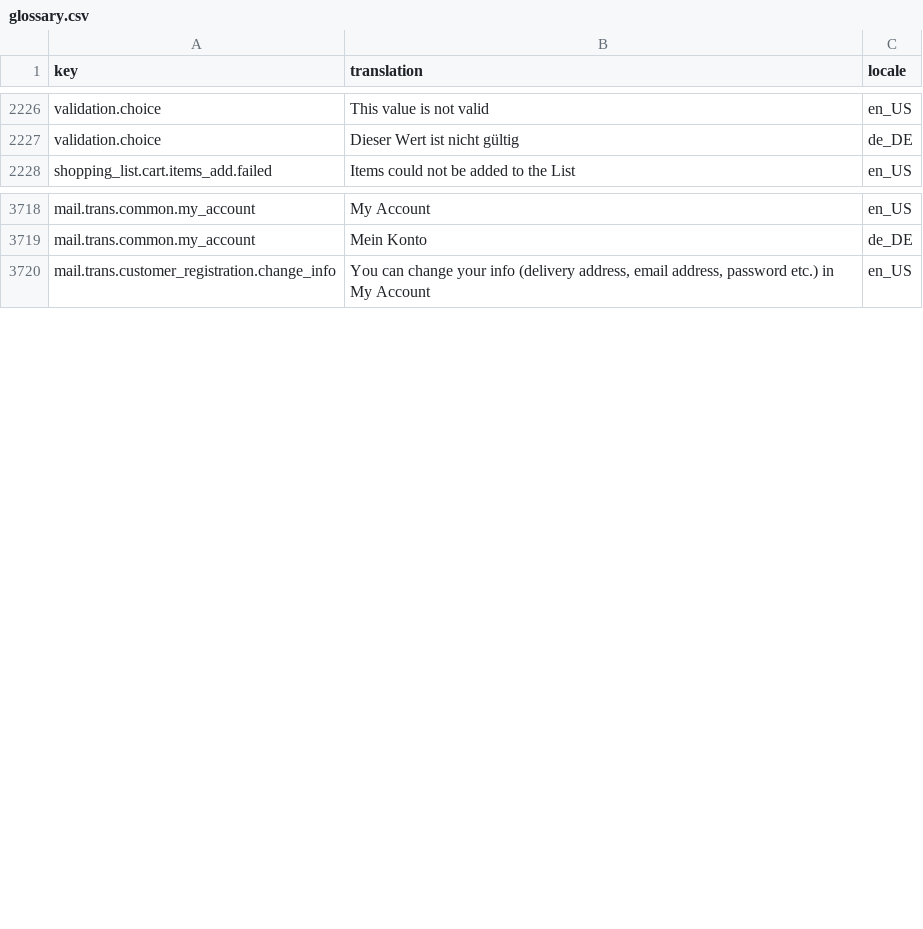
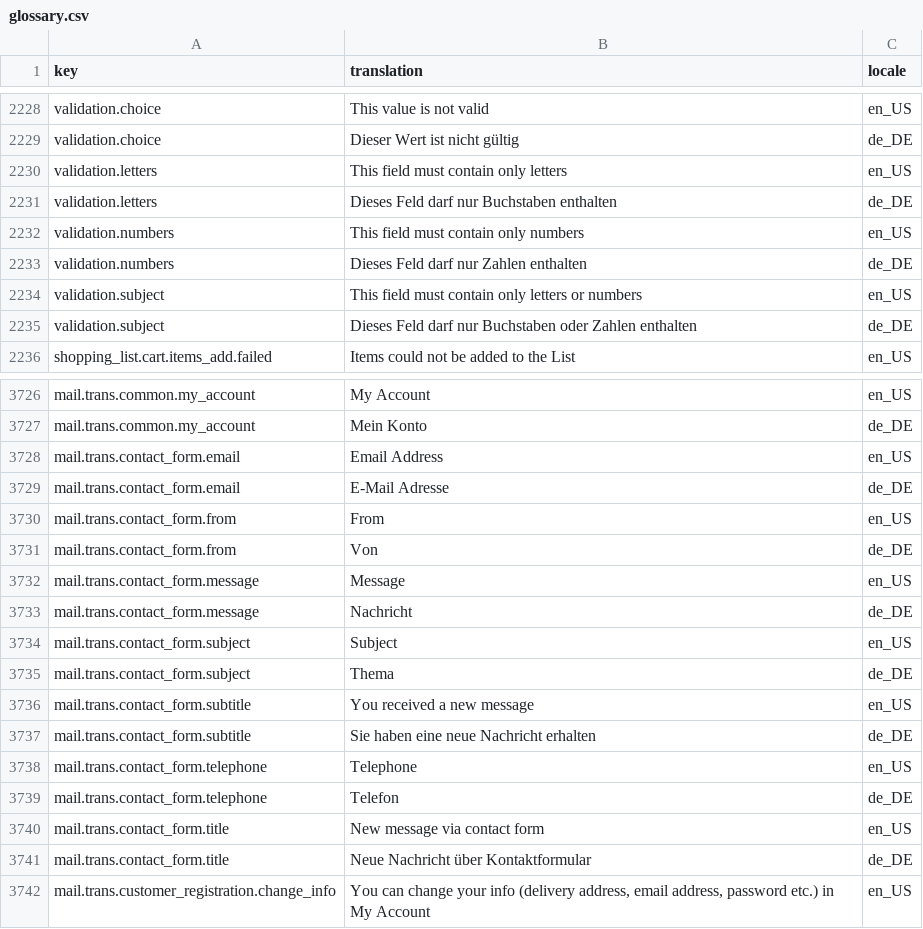
Before and after one commit to PawelM88/b2b-marketplace, a CSV file: data/import/common/common/glossary.csv, drawn as a sheet; only a part is shown, gaps mark what is left out; the diff covers the shown part only; the diff names each change by its address in the sheet, - before the commit and + after, or states it on an @@ line.

Commit message:
feature/7-Build_contact_form

```diff
--- a/data/import/common/common/glossary.csv
+++ b/data/import/common/common/glossary.csv
+row 2230: validation.letters | This field must contain only letters | en_US
+row 2231: validation.letters | Dieses Feld darf nur Buchstaben enthalten | de_DE
+row 2232: validation.numbers | This field must contain only numbers | en_US
+row 2233: validation.numbers | Dieses Feld darf nur Zahlen enthalten | de_DE
+row 2234: validation.subject | This field must contain only letters or numbers | en_US
+row 2235: validation.subject | Dieses Feld darf nur Buchstaben oder Zahlen enthalten | de_DE
+row 3728: mail.trans.contact_form.email | Email Address | en_US
+row 3729: mail.trans.contact_form.email | E-Mail Adresse | de_DE
+row 3730: mail.trans.contact_form.from | From | en_US
+row 3731: mail.trans.contact_form.from | Von | de_DE
+row 3732: mail.trans.contact_form.message | Message | en_US
+row 3733: mail.trans.contact_form.message | Nachricht | de_DE
+row 3734: mail.trans.contact_form.subject | Subject | en_US
+row 3735: mail.trans.contact_form.subject | Thema | de_DE
+row 3736: mail.trans.contact_form.subtitle | You received a new message | en_US
+row 3737: mail.trans.contact_form.subtitle | Sie haben eine neue Nachricht erhalten | de_DE
+row 3738: mail.trans.contact_form.telephone | Telephone | en_US
+row 3739: mail.trans.contact_form.telephone | Telefon | de_DE
+row 3740: mail.trans.contact_form.title | New message via contact form | en_US
+row 3741: mail.trans.contact_form.title | Neue Nachricht über Kontaktformular | de_DE
```
Also changed, not shown: 36 added rows elsewhere in this file, data/import/common/AT/cms_block_store.csv, data/import/common/DE/cms_block_store.csv, 31 other files.
